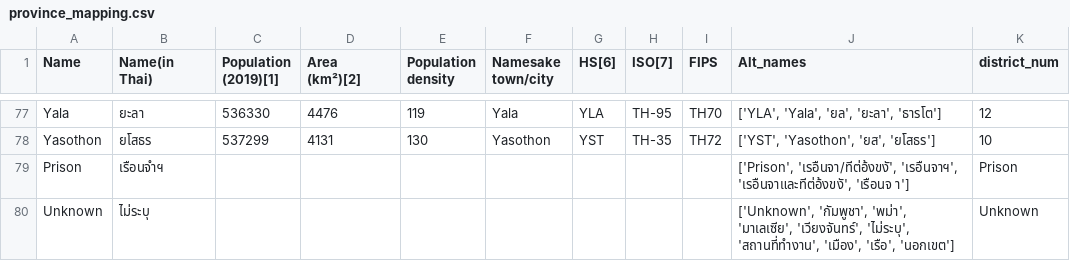
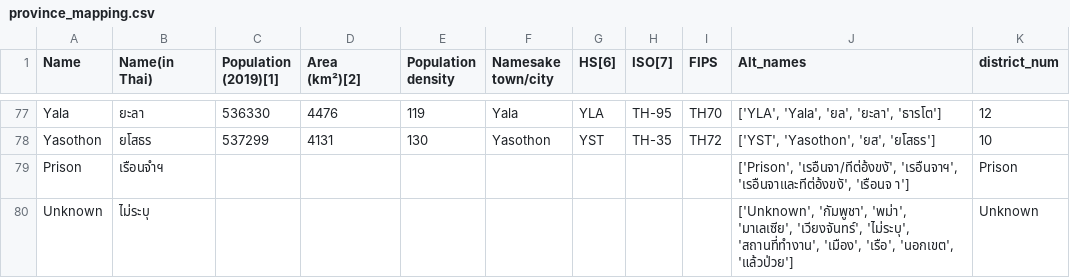
Before and after one commit to djay/covidthailand, a CSV file: province_mapping.csv, drawn as a sheet; only a part is shown, gaps mark what is left out.

Commit message:
fix prov col wrong?

```diff
--- a/province_mapping.csv
+++ b/province_mapping.csv
@@ -79,2 +79,2 @@ Yasothon,ยโสธร,537299,4131,130,Yasothon,YST,TH-35,TH72,"['YST', 'Yasot
 Prison,เรือนจำฯ,,,,,,,,"['Prison', 'เรอืนจา/ทีต่อ้งขงั', 'เรอืนจาฯ', 'เรอืนจาและทีต่อ้งขงั', 'เรือนจ า']",Prison
-Unknown,ไม่ระบุ,,,,,,,,"['Unknown', 'กัมพูชา', 'พม่า', 'มาเลเซีย', 'เวียงจันทร์', 'ไม่ระบุ', 'สถานที่ทำงาน', 'เมือง', 'เรือ', 'นอกเขต']",Unknown
+Unknown,ไม่ระบุ,,,,,,,,"['Unknown', 'กัมพูชา', 'พม่า', 'มาเลเซีย', 'เวียงจันทร์', 'ไม่ระบุ', 'สถานที่ทำงาน', 'เมือง', 'เรือ', 'นอกเขต', 'แล้วป่วย']",Unknown
```
